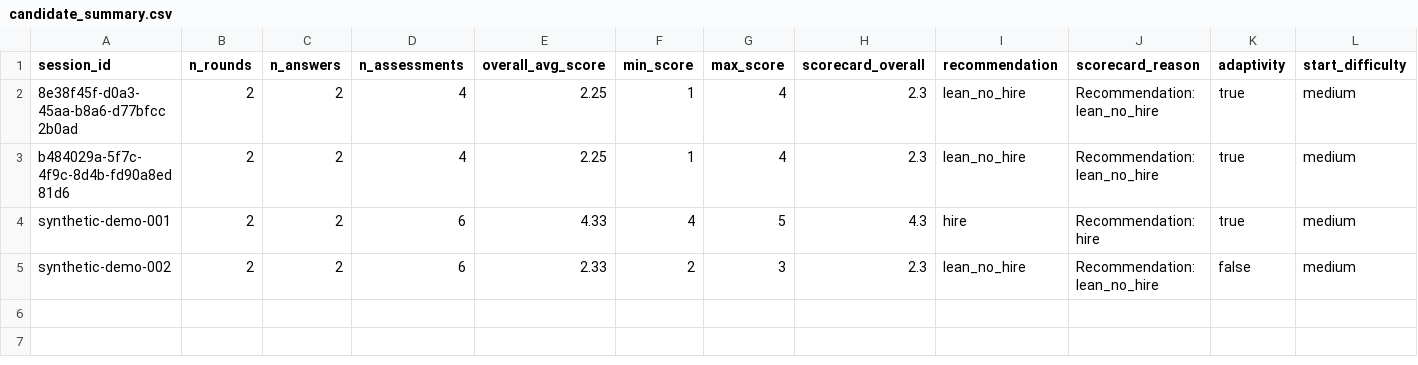
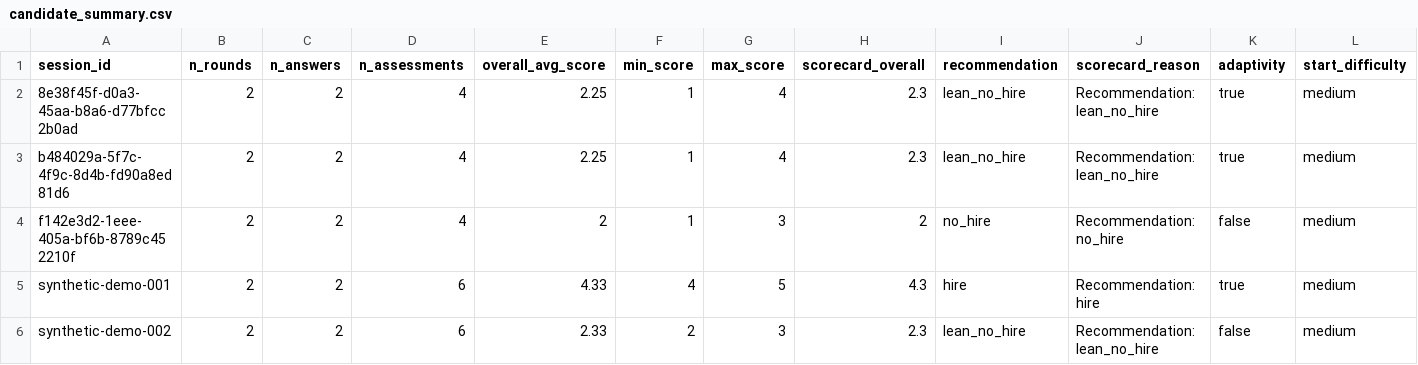
Before and after one commit to jazzsun000/ai-hiring-committee-arena, a CSV file: analytics/evidence/candidate_summary.csv, drawn as a sheet; only a part is shown; rows hold the shown columns only; the diff names each change by its address in the sheet, - before the commit and + after, or states it on an @@ line.

```diff
--- a/analytics/evidence/candidate_summary.csv
+++ b/analytics/evidence/candidate_summary.csv
+row 4: f142e3d2-1eee-405a-bf6b-8789c452210f | 2 | 2 | 4 | 2 | 1 | 3 | 2 | no_hire | Recommendation: no_hire | false | medium
```
Also changed, not shown: analytics/evidence/agent_decisions.csv, analytics/evidence/answer_scores.csv, 13 other files.
